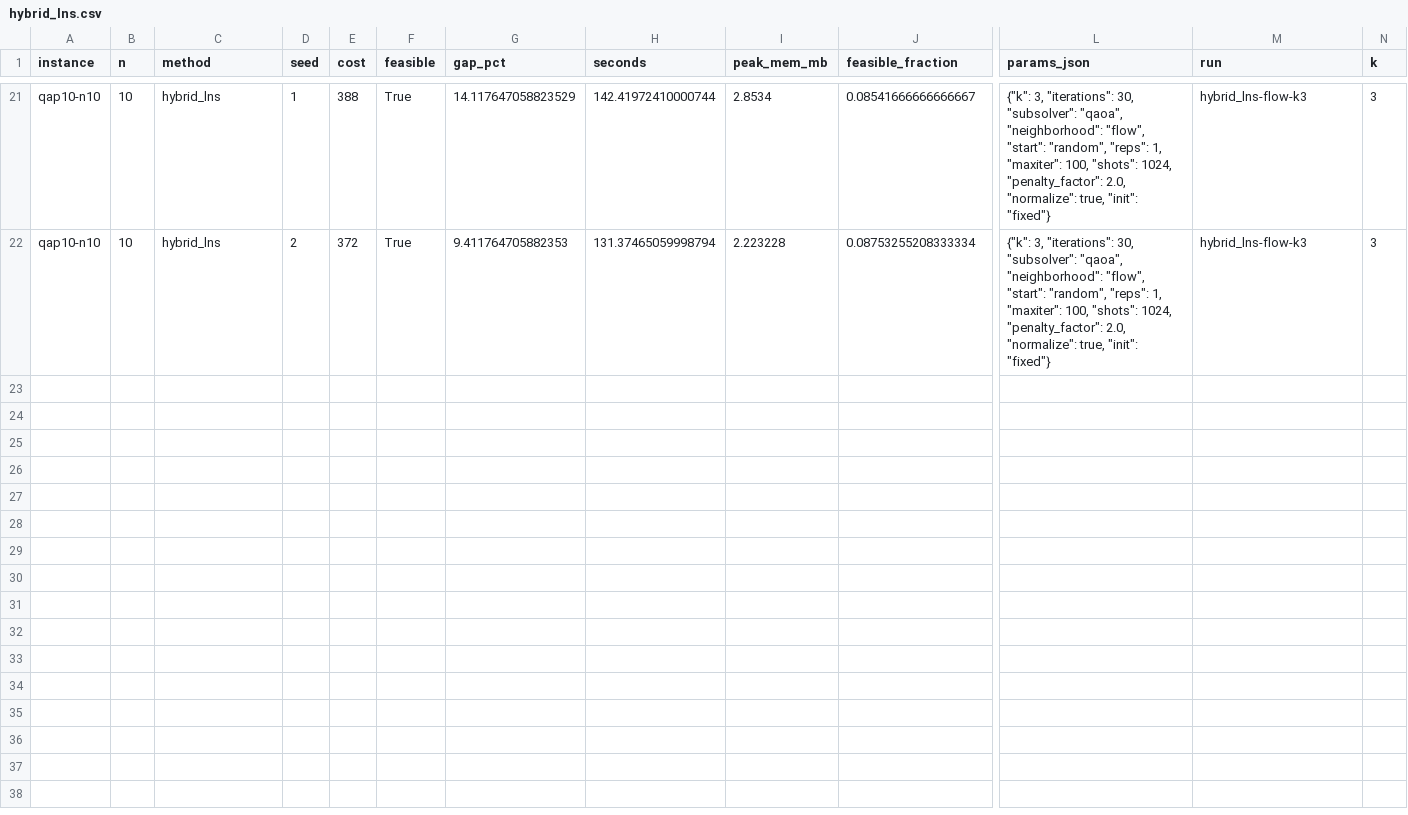
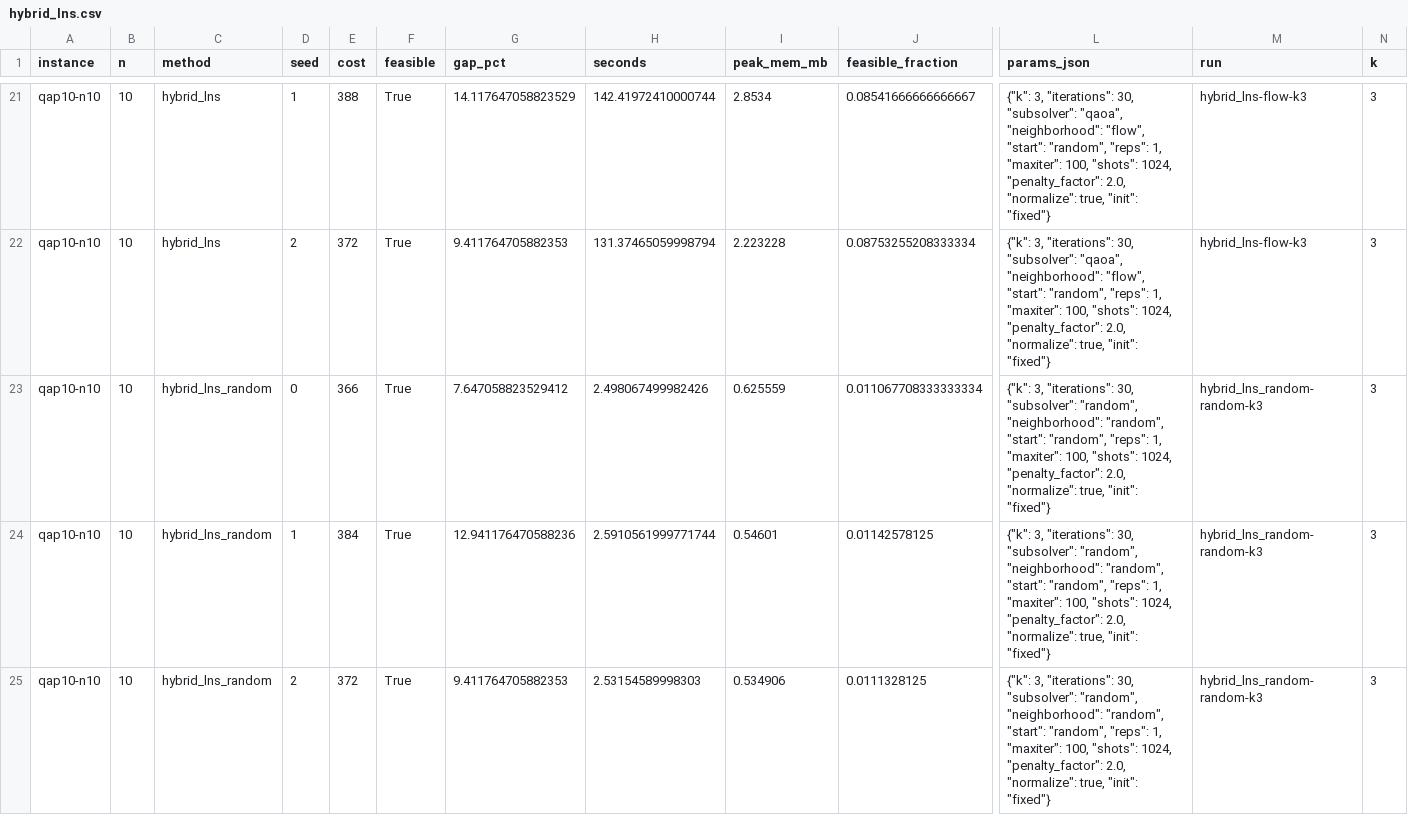
Before and after one commit to rodnm/hackathon-qiskit-fall-fest-2026, a CSV file: results/hybrid_lns.csv, drawn as a sheet; only a part is shown, gaps mark what is left out; rows hold the shown columns only; the diff covers the shown part only; the diff names each change by its address in the sheet, - before the commit and + after, or states it on an @@ line.

```diff
--- a/results/hybrid_lns.csv
+++ b/results/hybrid_lns.csv
+row 23: qap10-n10 | 10 | hybrid_lns_random | 0 | 366 | True | 7.647058823529412 | 2.498067499982426 | 0.625559 | 0.011067708333333334 | {"k": 3, "iterations": 30, "subsolver": "random", "neighborhood": "random", "start": "random", "reps": 1, "maxiter": 100, "shots": 1024, "penalty_factor": 2.0, "normalize": true, "init": "fixed"} | hybrid_lns_random-random-k3 | 3
+row 24: qap10-n10 | 10 | hybrid_lns_random | 1 | 384 | True | 12.941176470588236 | 2.5910561999771744 | 0.54601 | 0.01142578125 | {"k": 3, "iterations": 30, "subsolver": "random", "neighborhood": "random", "start": "random", "reps": 1, "maxiter": 100, "shots": 1024, "penalty_factor": 2.0, "normalize": true, "init": "fixed"} | hybrid_lns_random-random-k3 | 3
+row 25: qap10-n10 | 10 | hybrid_lns_random | 2 | 372 | True | 9.411764705882353 | 2.53154589998303 | 0.534906 | 0.0111328125 | {"k": 3, "iterations": 30, "subsolver": "random", "neighborhood": "random", "start": "random", "reps": 1, "maxiter": 100, "shots": 1024, "penalty_factor": 2.0, "normalize": true, "init": "fixed"} | hybrid_lns_random-random-k3 | 3
```
Also changed, not shown: 3 added rows elsewhere in this file, 11 other files.
